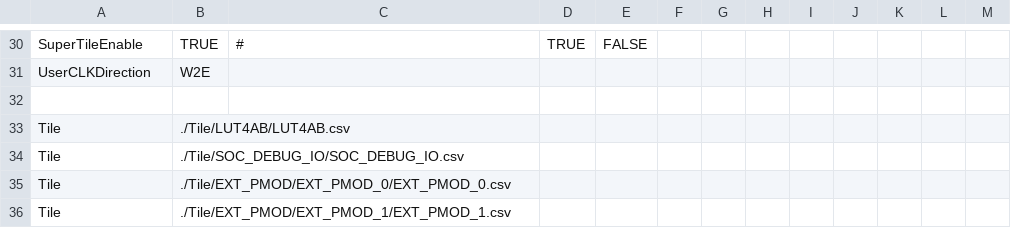
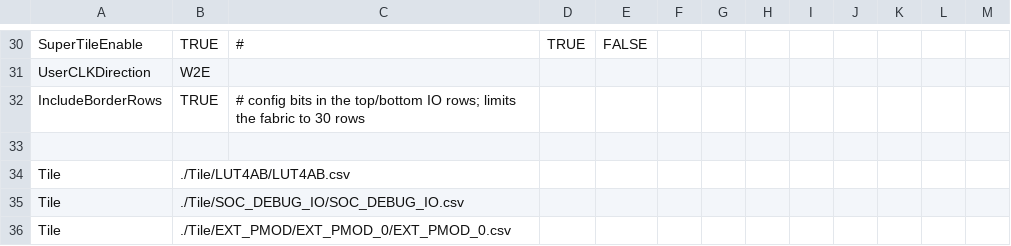
Before and after one commit to EverythingElseWasAlreadyTaken/CrocoScale_Fabric, a CSV file: fabric.csv, drawn as a sheet; only a part is shown, gaps mark what is left out; the shorter side is filled out with more unchanged rows; the diff names each change by its address in the sheet, - before the commit and + after, or states it on an @@ line.

Commit message:
fix: add IncludeBorderRows to fabric.csv

```diff
--- a/fabric.csv
+++ b/fabric.csv
+row 32: IncludeBorderRows | TRUE | # config bits in the top/bottom IO rows; limits the fabric to 30 rows
```
